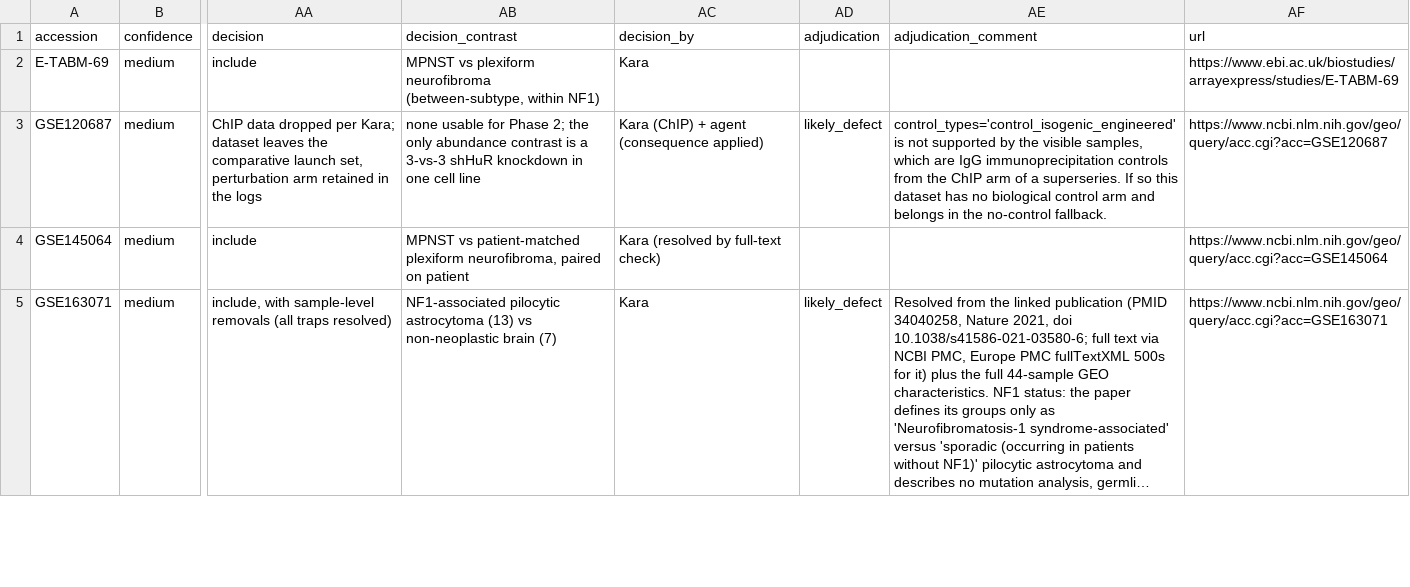
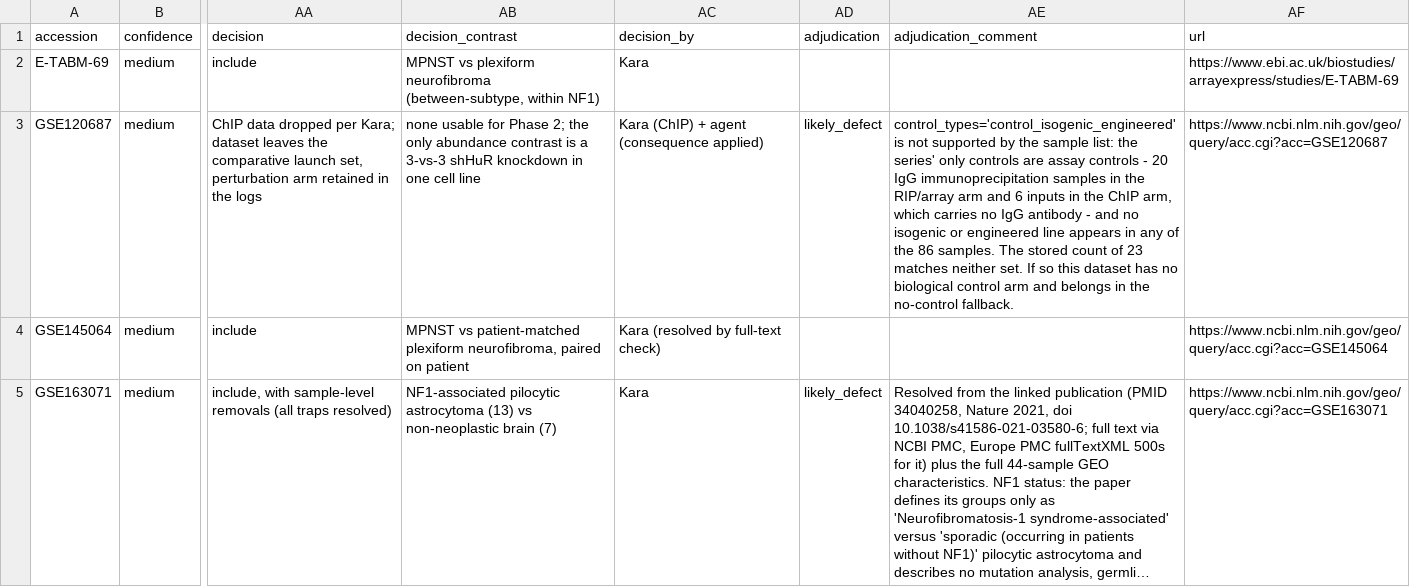
Before and after one commit to karaquaid/nf-target-pipeline, a CSV file: phase-2/data/phase2-classification-review.csv, drawn as a sheet; only a part is shown, gaps mark what is left out; long unchanged cells end in …; the diff names each change by its address in the sheet, - before the commit and + after, or states it on an @@ line.

Commit message:
Fix the stale IgG location in the GSE120687 adjudication
The adjudication line still placed the IgG controls in the ChIP arm, which was
written before the full sample list was pulled. The IgG immunoprecipitations
are in the RIP/array arm (20 samples); the ChIP arm has 6 inputs and no IgG
antibody.

```diff
--- a/phase-2/data/phase2-classification-review.csv
+++ b/phase-2/data/phase2-classification-review.csv
-AE3 (adjudication_comment): …by the visible samples, which are IgG immunoprecipitation controls from the ChIP arm of a superseries. If so…
+AE3 (adjudication_comment): …by the sample list: the series' only controls are assay controls - 20 IgG immunoprecipitation samples in the RIP/array arm and 6 inputs in the ChIP arm, which carries no IgG antibody - and no isogenic or engineered line appears in any of the 86 samples. The stored count of 23 matches neither set. If so…
```
Also changed, not shown: 2 other files.
